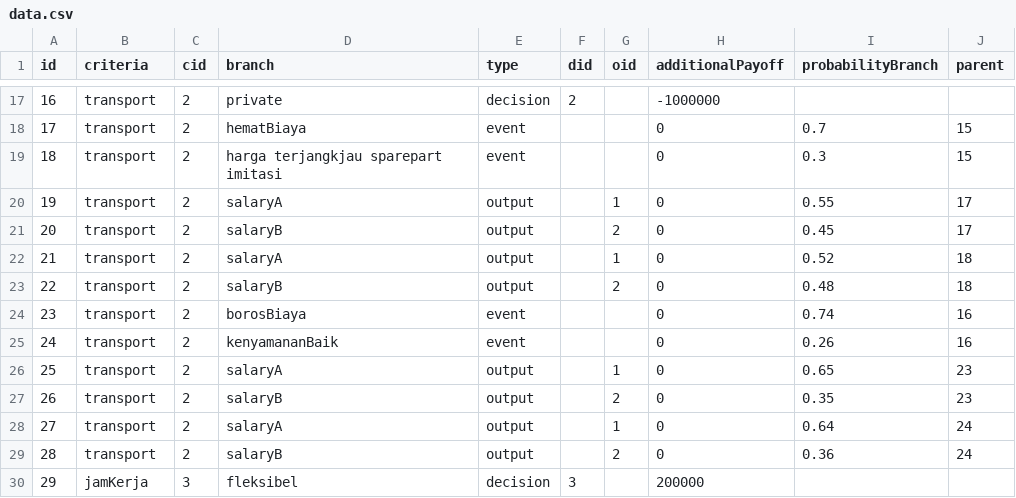
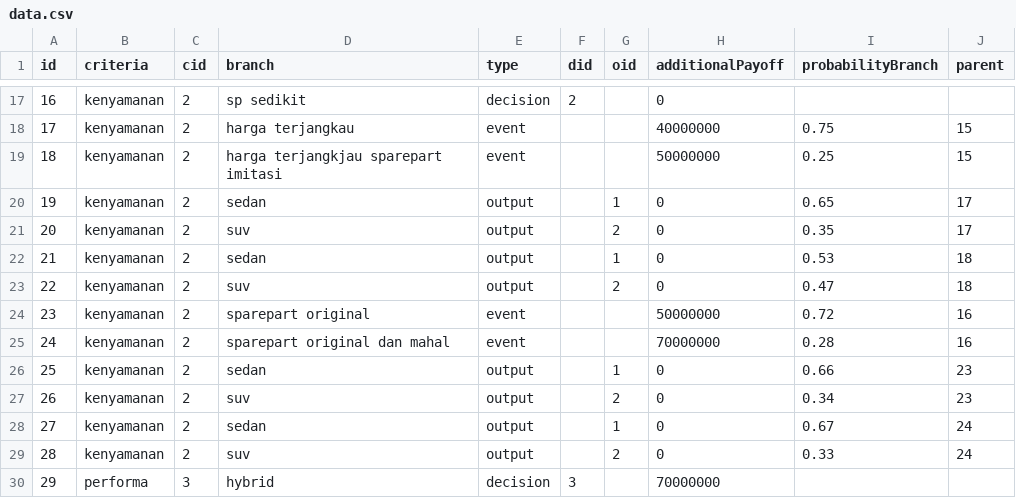
Before and after one commit to ilhamnurpratama/W-Method, a CSV file: data.csv, drawn as a sheet; only a part is shown, gaps mark what is left out; the diff covers the shown part only.

```diff
--- a/data.csv
+++ b/data.csv
@@ -17,14 +17,14 @@ id,criteria,cid,branch,type,did,oid,additionalPayoff,probabilityBranch,parent
-16,transport,2,private,decision,2,,-1000000,,
-17,transport,2,hematBiaya,event,,,0,0.7,15
-18,transport,2,harga terjangkjau sparepart imitasi,event,,,0,0.3,15
-19,transport,2,salaryA,output,,1,0,0.55,17
-20,transport,2,salaryB,output,,2,0,0.45,17
-21,transport,2,salaryA,output,,1,0,0.52,18
-22,transport,2,salaryB,output,,2,0,0.48,18
-23,transport,2,borosBiaya,event,,,0,0.74,16
-24,transport,2,kenyamananBaik,event,,,0,0.26,16
-25,transport,2,salaryA,output,,1,0,0.65,23
-26,transport,2,salaryB,output,,2,0,0.35,23
-27,transport,2,salaryA,output,,1,0,0.64,24
-28,transport,2,salaryB,output,,2,0,0.36,24
-29,jamKerja,3,fleksibel,decision,3,,200000,,
+16,kenyamanan,2,sp sedikit,decision,2,,0,,
+17,kenyamanan,2,harga terjangkau,event,,,40000000,0.75,15
+18,kenyamanan,2,harga terjangkjau sparepart imitasi,event,,,50000000,0.25,15
+19,kenyamanan,2,sedan,output,,1,0,0.65,17
+20,kenyamanan,2,suv,output,,2,0,0.35,17
+21,kenyamanan,2,sedan,output,,1,0,0.53,18
+22,kenyamanan,2,suv,output,,2,0,0.47,18
+23,kenyamanan,2,sparepart original,event,,,50000000,0.72,16
+24,kenyamanan,2,sparepart original dan mahal,event,,,70000000,0.28,16
+25,kenyamanan,2,sedan,output,,1,0,0.66,23
+26,kenyamanan,2,suv,output,,2,0,0.34,23
+27,kenyamanan,2,sedan,output,,1,0,0.67,24
+28,kenyamanan,2,suv,output,,2,0,0.33,24
+29,performa,3,hybrid,decision,3,,70000000,,
```
Also changed, not shown: 58 edited cells elsewhere in this file, 5 other files.
